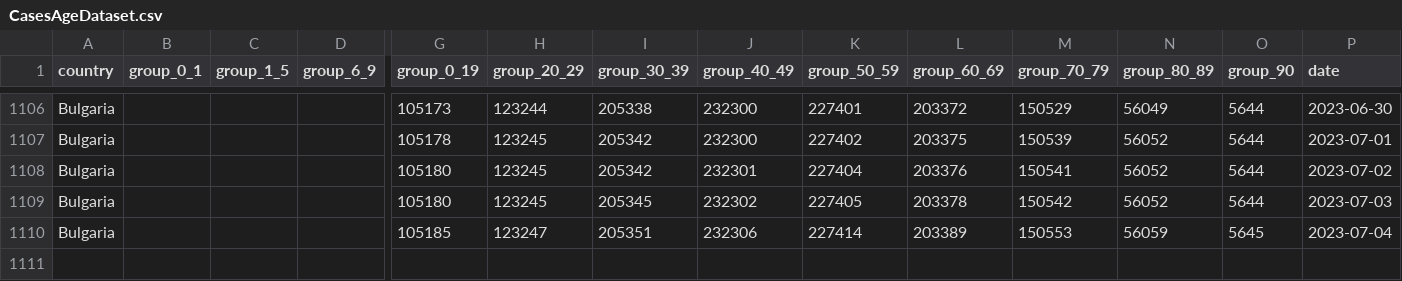
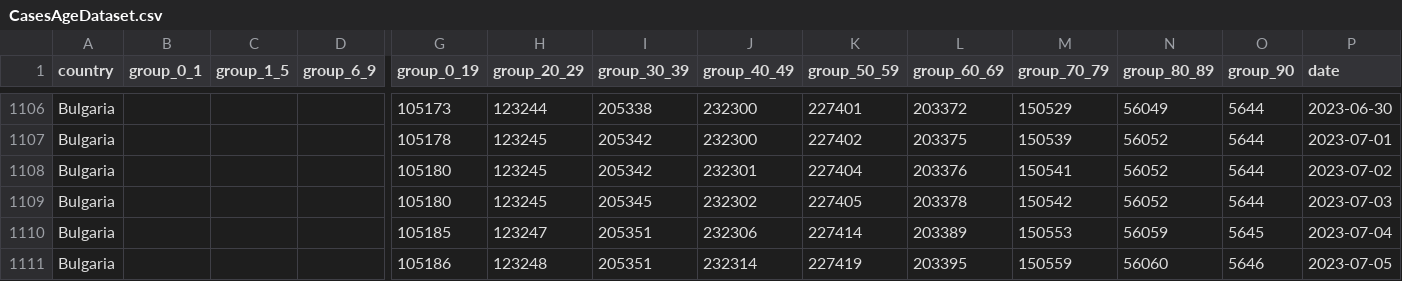
Before and after one commit to COVID-19-Bulgaria/covid-database, a CSV file: Bulgaria/CasesAgeDataset.csv, drawn as a sheet; only a part is shown, gaps mark what is left out; rows hold the shown columns only; the diff names each change by its address in the sheet, - before the commit and + after, or states it on an @@ line.

Commit message:
Data scraped automatically for 05.07.2023 00:30

```diff
--- a/Bulgaria/CasesAgeDataset.csv
+++ b/Bulgaria/CasesAgeDataset.csv
+row 1111: Bulgaria |  |  |  | 105186 | 123248 | 205351 | 232314 | 227419 | 203395 | 150559 | 56060 | 5646 | 2023-07-05
```
Also changed, not shown: 1 other file.
